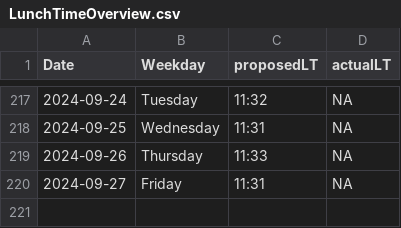
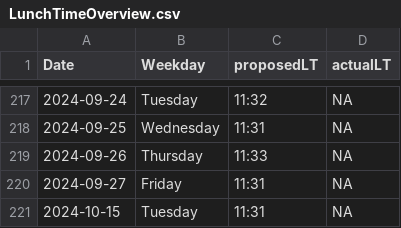
Before and after one commit to LeaSeep/LunchTime, a CSV file: shinyApp/www/LunchTimeOverview.csv, drawn as a sheet; only a part is shown, gaps mark what is left out; the diff names each change by its address in the sheet, - before the commit and + after, or states it on an @@ line.

Commit message:
Update the times to eat

```diff
--- a/shinyApp/www/LunchTimeOverview.csv
+++ b/shinyApp/www/LunchTimeOverview.csv
+row 221: 2024-10-15 | Tuesday | 11:31 | NA
```
